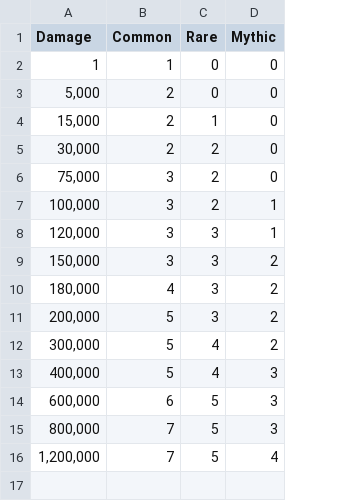
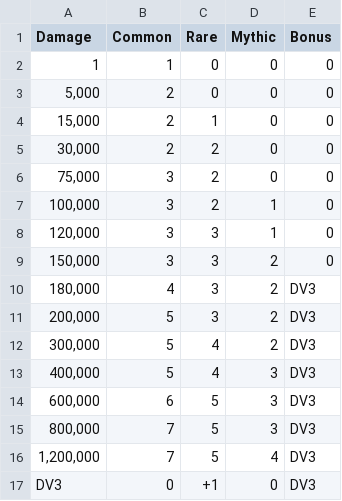
Before and after one commit to Matrix4348/Dragons-of-the-Void---Raid-Loot-Tiers, a CSV file: community-gathered data/Loot tiers and drop data/Regular raids/Naga Risaldar/Easy.csv, drawn as a sheet; the diff names each change by its address in the sheet, - before the commit and + after, or states it on an @@ line.

Commit message:
Add level 3 of discerning vision (easy)

```diff
--- a/community-gathered data/Loot tiers and drop data/Regular raids/Naga Risaldar/Easy.csv
+++ b/community-gathered data/Loot tiers and drop data/Regular raids/Naga Risaldar/Easy.csv
+column E (Bonus), rows 2-16: 0 | 0 | 0 | 0 | 0 | 0 | 0 | 0 | DV3 | DV3 | DV3 | DV3 | DV3 | DV3 | DV3
+row 17: DV3 | 0 | +1 | 0 | DV3
```
Also changed, not shown: community-gathered data/Loot tiers and drop data/Regular raids/Corrupted Golem/Easy.csv, community-gathered data/Loot tiers and drop data/Regular raids/Elven Rangers/Easy.csv, 4 other files.
